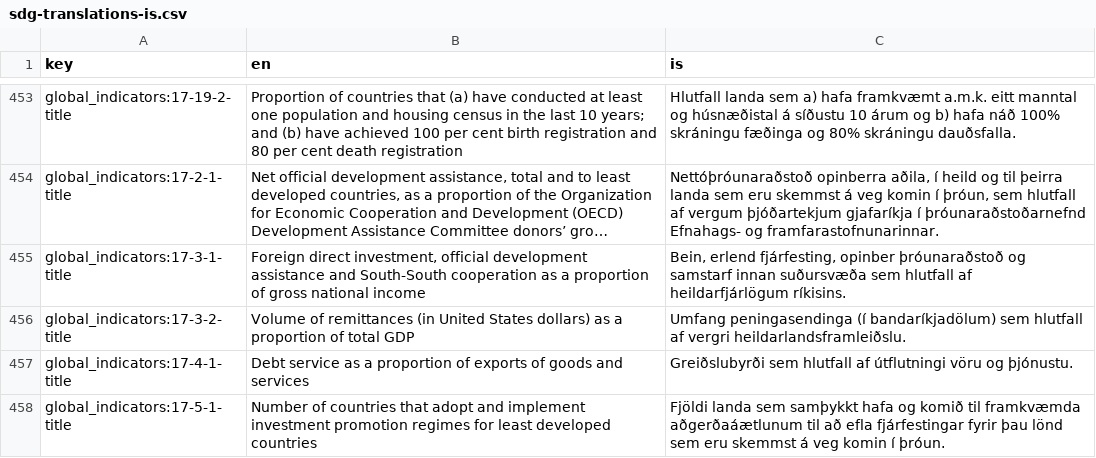
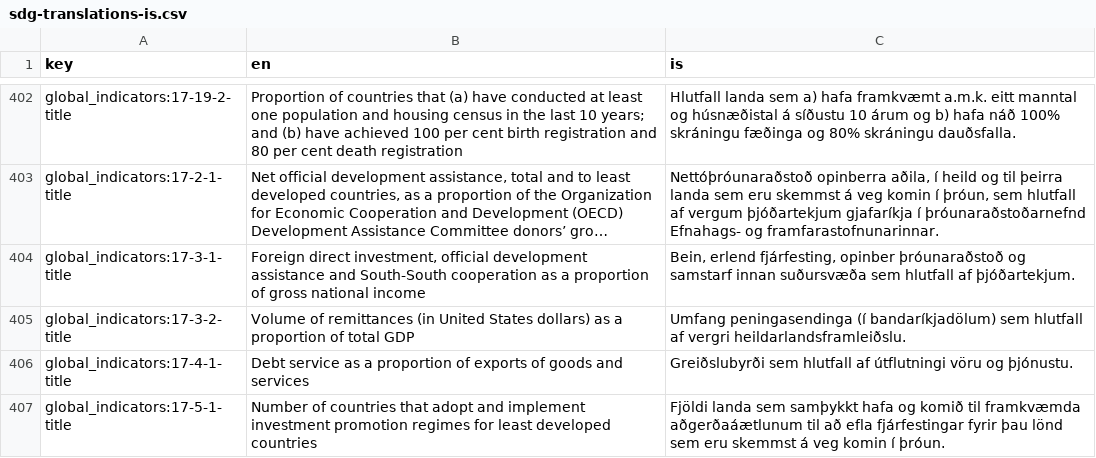
Before and after one commit to hagstofan/sdg-translations, a CSV file: sdg-translations-is.csv, drawn as a sheet; only a part is shown, gaps mark what is left out; long unchanged cells end in …; addresses are those after the commit; the diff covers the shown part only; the diff names each change by its address in the sheet, - before the commit and + after, or states it on an @@ line.

```diff
--- a/sdg-translations-is.csv
+++ b/sdg-translations-is.csv
-C404 (is): …hlutfall af heildarfjárlögum ríkisins.
+C404 (is): …hlutfall af þjóðartekjum.
```
Also changed, not shown: 149 moved rows elsewhere in this file, sdg-translations-am.csv, sdg-translations-ar.csv, 8 other files.
